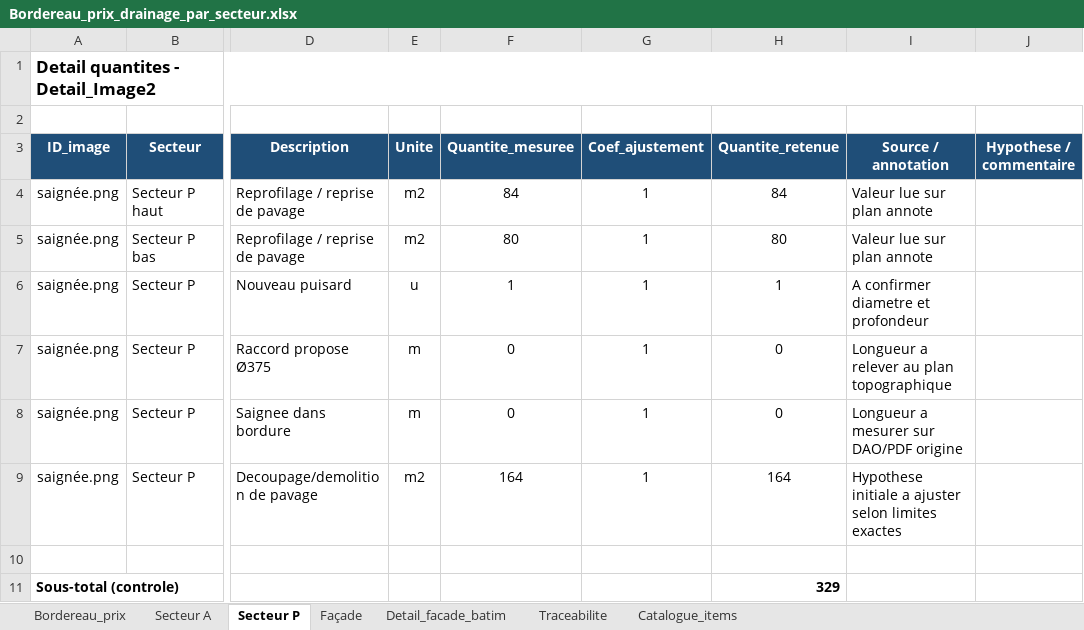
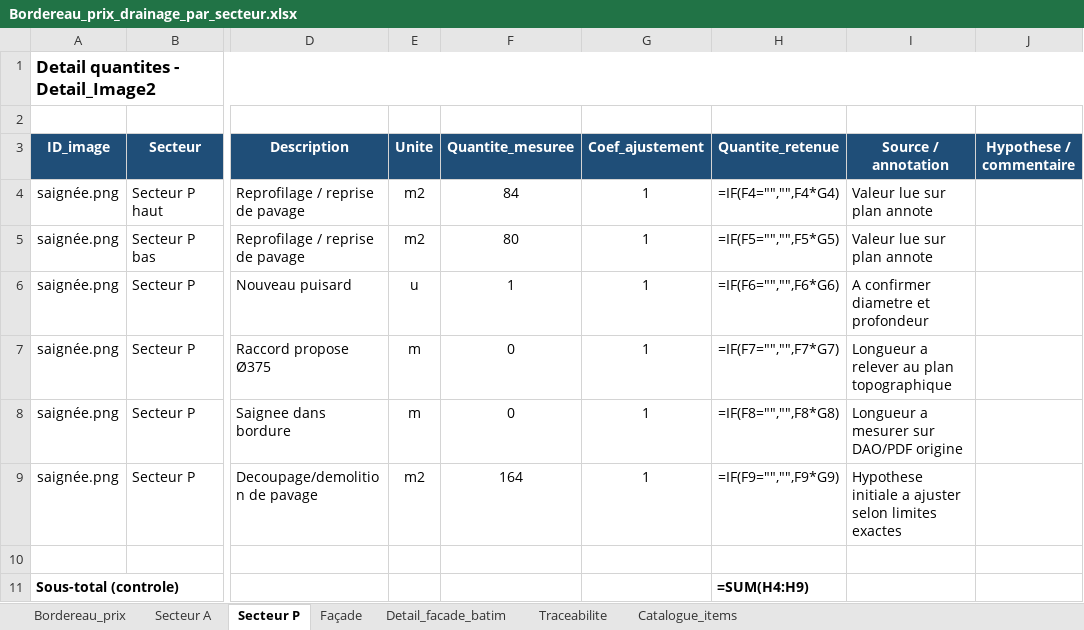
Before and after one commit to acon560-prog/idf-web-app, an Excel workbook: engineering/stormwater-pumping/Bordereau_prix_drainage_par_secteur.xlsx, sheet Secteur P, drawn as a sheet; only a part is shown, gaps mark what is left out; values as stored, in another font and other column widths than the file's, no borders; formulas without a stored value are shown as written; the diff names each change by its address in the sheet, - before the commit and + after, or states it on an @@ line.

```diff
--- a/engineering/stormwater-pumping/Bordereau_prix_drainage_par_secteur.xlsx (sheet Secteur P)
+++ b/engineering/stormwater-pumping/Bordereau_prix_drainage_par_secteur.xlsx (sheet Secteur P)
-H4 (Quantite_retenue): 84
+H4 (Quantite_retenue): =IF(F4="","",F4*G4)
-H5 (Quantite_retenue): 80
+H5 (Quantite_retenue): =IF(F5="","",F5*G5)
-H6 (Quantite_retenue): 1
+H6 (Quantite_retenue): =IF(F6="","",F6*G6)
-H7 (Quantite_retenue): 0
+H7 (Quantite_retenue): =IF(F7="","",F7*G7)
-H8 (Quantite_retenue): 0
+H8 (Quantite_retenue): =IF(F8="","",F8*G8)
-H9 (Quantite_retenue): 164
+H9 (Quantite_retenue): =IF(F9="","",F9*G9)
-H11 (Quantite_retenue): 329
+H11 (Quantite_retenue): =SUM(H4:H9)
```
Also changed, not shown: sheet Bordereau_prix, sheet Secteur A, sheet Façade, sheet Catalogue_items, sheet Detail_facade_batim, sheet Traceabilite.
